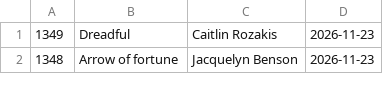
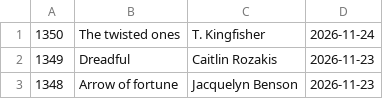
Before and after one commit to talopine/Gloomy-Octopus-Blog, a CSV file: content/pages/booklist/booklist.csv, drawn as a sheet; only a part is shown.

Commit message:
Update booklist.csv

```diff
--- a/content/pages/booklist/booklist.csv
+++ b/content/pages/booklist/booklist.csv
@@ -1 +1,2 @@
+1350,The twisted ones,T. Kingfisher,2026-11-24
 1349,Dreadful,Caitlin Rozakis,2026-11-23
```
